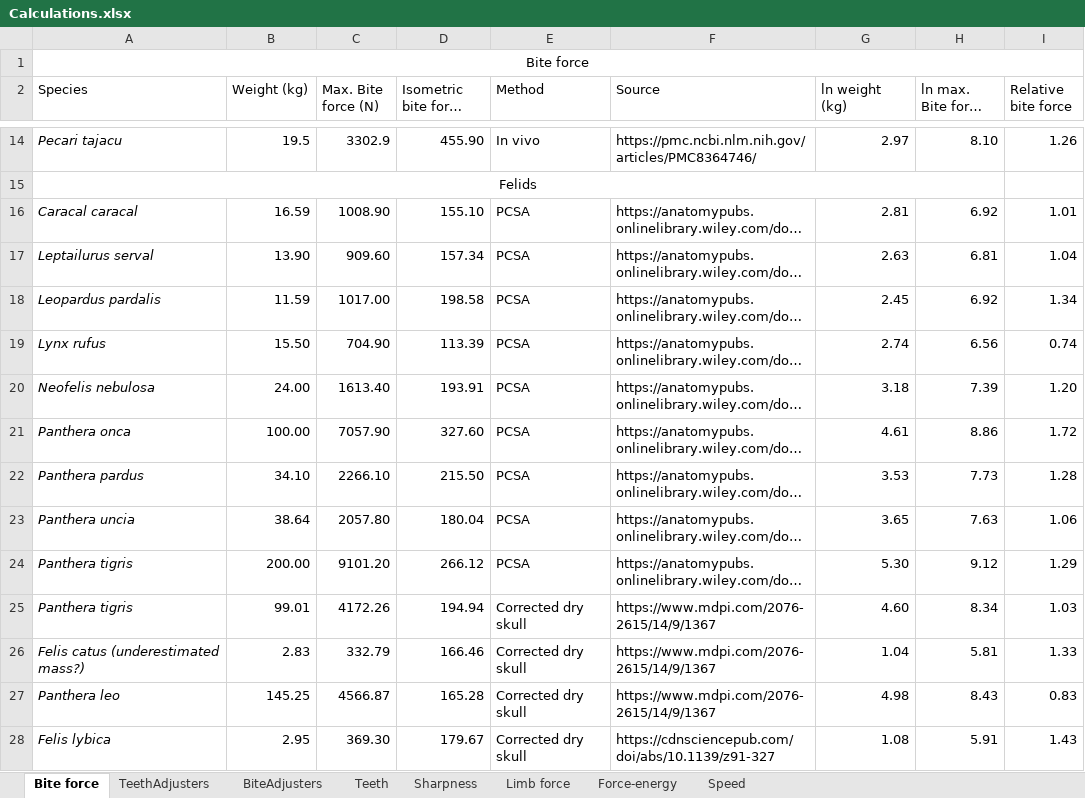
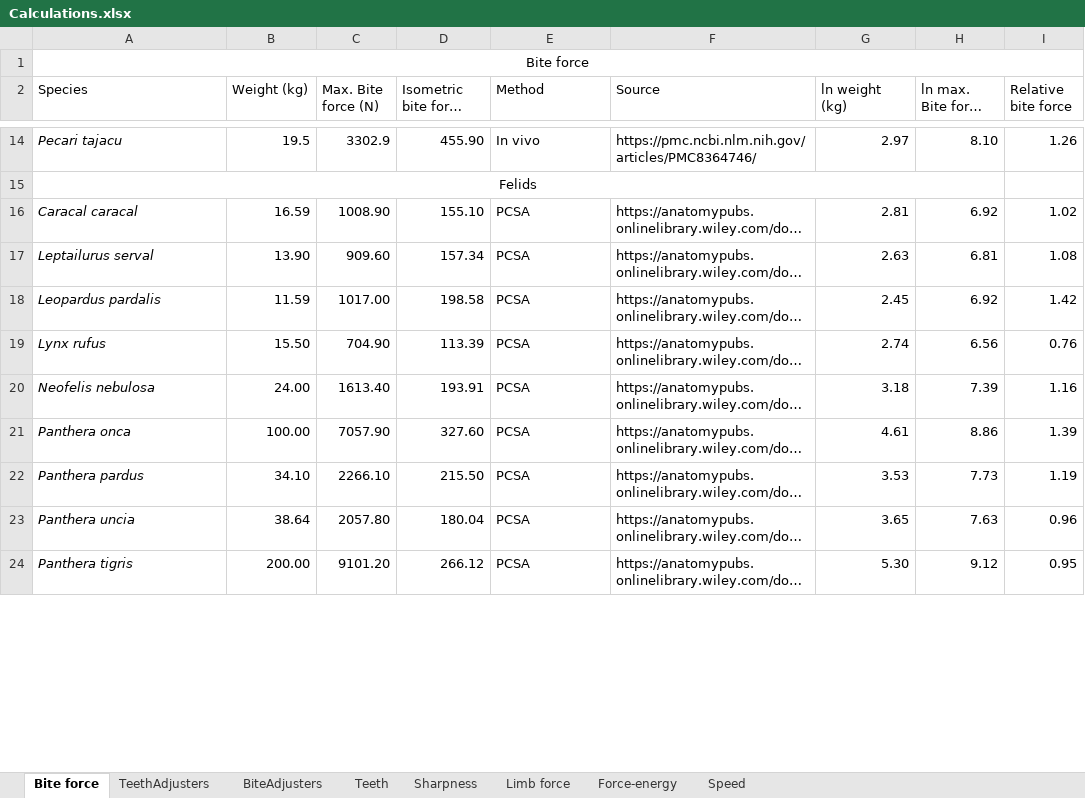
Before and after one commit to AbobaShark/ZoologyMod-Framework-For-Rimworld, an Excel workbook: checker/Calculations.xlsx, sheet Bite force, drawn as a sheet; only a part is shown, gaps mark what is left out; long unchanged cells end in …; values as stored, in another font and other column widths than the file's, no borders; charts and pictures not drawn; removed rows and columns are numbered as before the commit, all else as after; the diff covers the shown part only; the diff names each change by its address in the sheet, - before the commit and + after, or states it on an @@ line.

```diff
--- a/checker/Calculations.xlsx (sheet Bite force)
+++ b/checker/Calculations.xlsx (sheet Bite force)
-I16 (Relative bite force): 1.01
+I16 (Relative bite force): 1.02
-I17 (Relative bite force): 1.04
+I17 (Relative bite force): 1.08
-I18 (Relative bite force): 1.34
+I18 (Relative bite force): 1.42
-I19 (Relative bite force): 0.74
+I19 (Relative bite force): 0.76
-I20 (Relative bite force): 1.20
+I20 (Relative bite force): 1.16
-I21 (Relative bite force): 1.72
+I21 (Relative bite force): 1.39
-I22 (Relative bite force): 1.28
+I22 (Relative bite force): 1.19
-I23 (Relative bite force): 1.06
+I23 (Relative bite force): 0.96
-I24 (Relative bite force): 1.29
+I24 (Relative bite force): 0.95
-row 25: Panthera tigris | 99.01 | 4172.26 | 194.94 | Corrected dry skull | https://www.mdpi.com/2076-2615/14/9/1367 | 4.60 | 8.34 | 1.03
-row 26: Felis catus (underestimated mass?) | 2.83 | 332.79 | 166.46 | Corrected dry skull | https://www.mdpi.com/2076-2615/14/9/1367 | 1.04 | 5.81 | 1.33
-row 27: Panthera leo | 145.25 | 4566.87 | 165.28 | Corrected dry skull | https://www.mdpi.com/2076-2615/14/9/1367 | 4.98 | 8.43 | 0.83
-row 28: Felis lybica | 2.95 | 369.30 | 179.67 | Corrected dry skull | https://cdnsciencepub.com/doi/abs/10.1139/z91-327 | 1.08 | 5.91 | 1.43
```
Also changed, not shown: 16 added rows, 28 removed rows and 45 edited cells elsewhere in this sheet, sheet BiteAdjusters, sheet TeethAdjusters, formulas that keep their value, charts or pictures, 55 other files.
